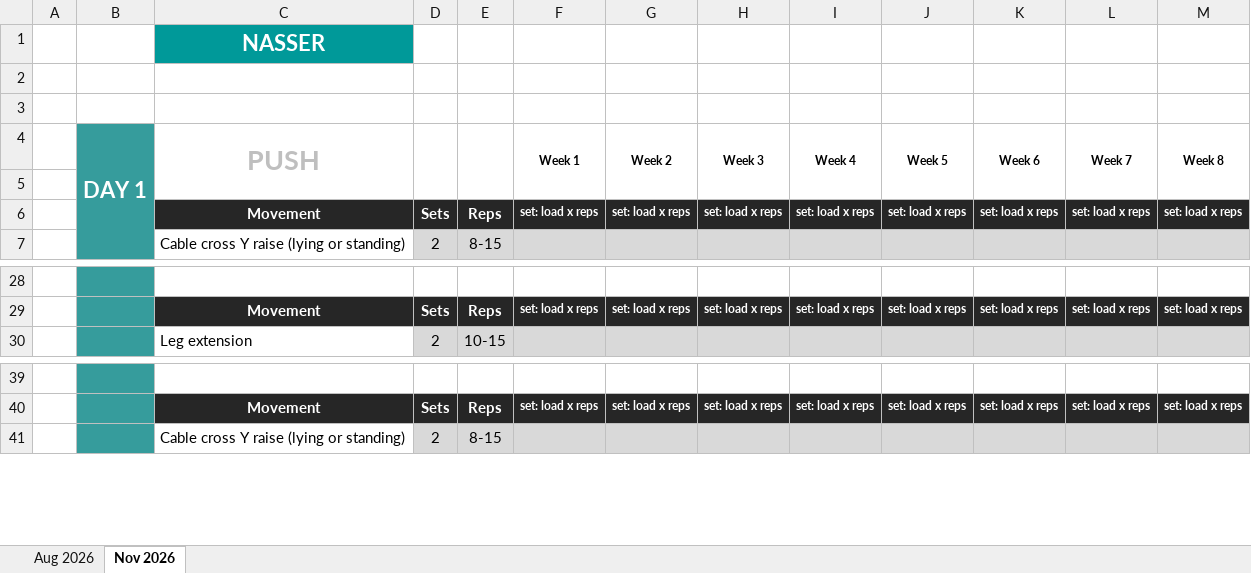
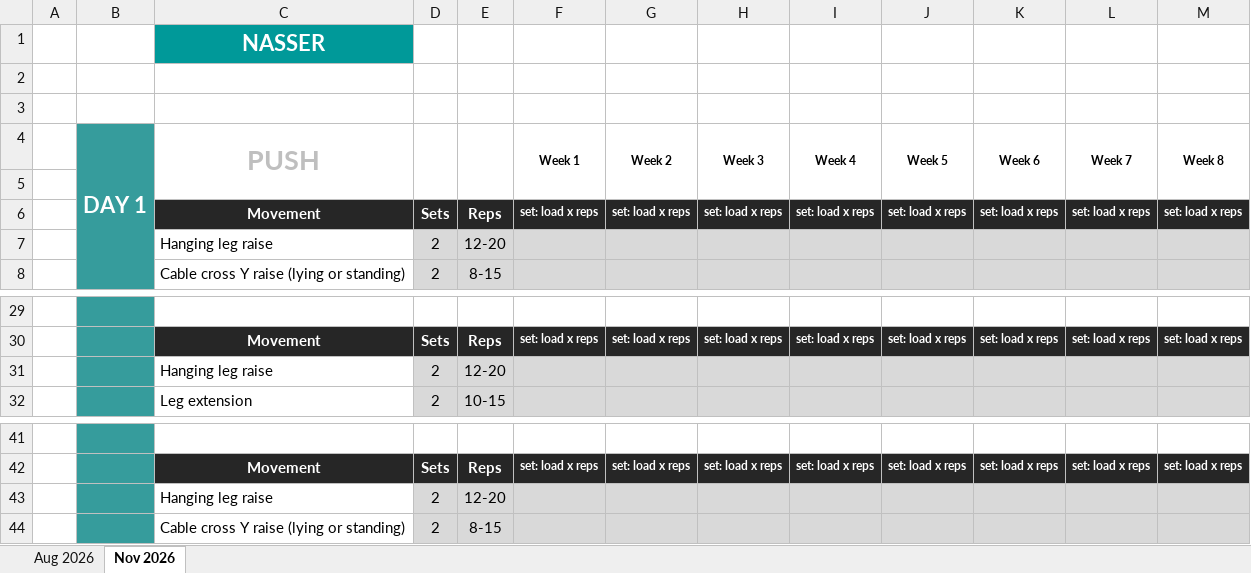
Before and after one commit to nsr91/train, an Excel workbook: data/template.xlsx, sheet Nov 2026, drawn as a sheet; only a part is shown, gaps mark what is left out; values as stored, in another font and other column widths than the file's, no borders; the diff names each change by its address in the sheet, - before the commit and + after, or states it on an @@ line.

```diff
--- a/data/template.xlsx (sheet Nov 2026)
+++ b/data/template.xlsx (sheet Nov 2026)
+row 7:  |  | Hanging leg raise | 2 | 12-20
+row 31:  |  | Hanging leg raise | 2 | 12-20
+row 43:  |  | Hanging leg raise | 2 | 12-20
```
Also changed, not shown: 4 other files.
